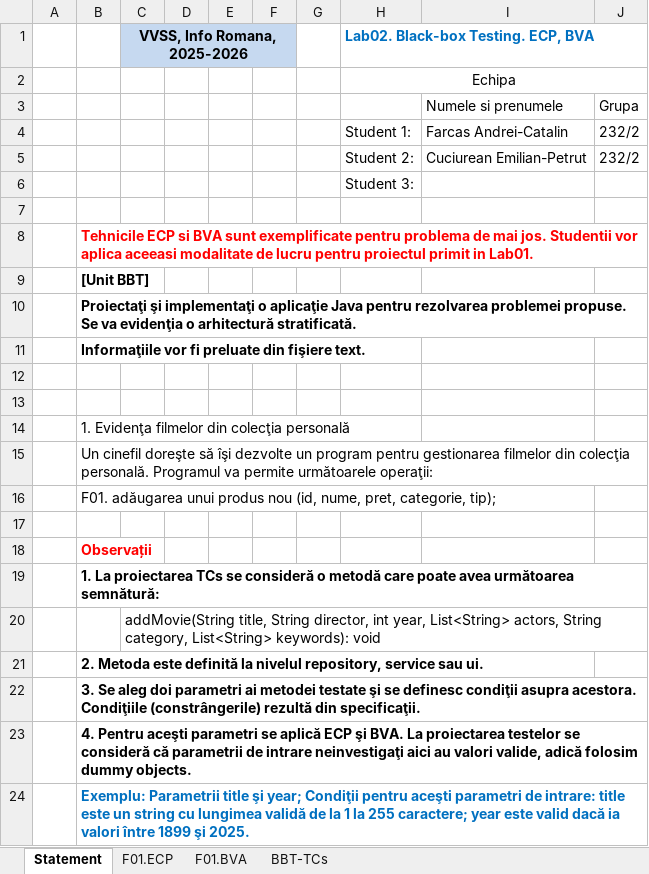
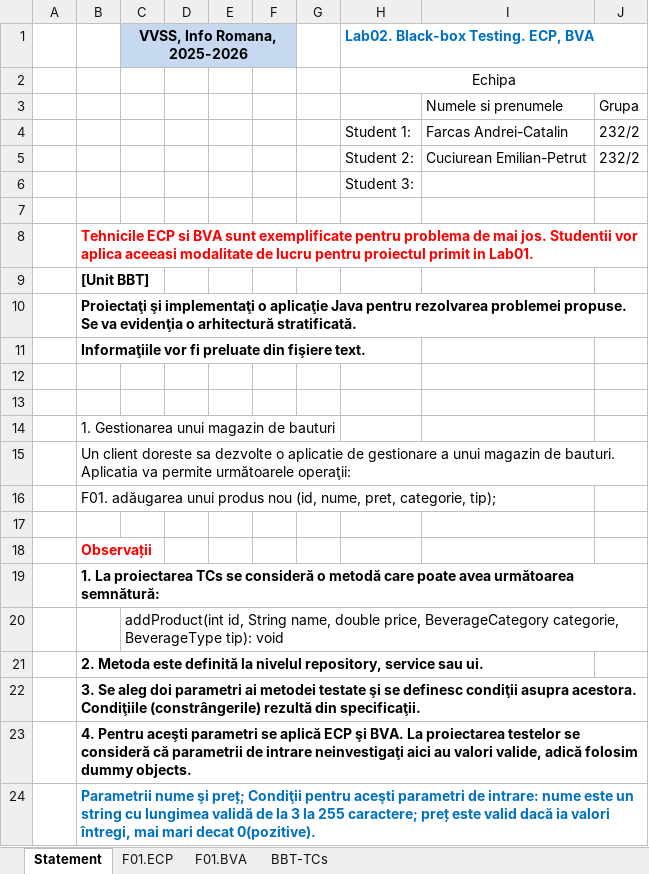
Before and after one commit to farcaswin/VVSS-Proj, an Excel workbook: docs/Lab02/Lab02_BBT_TCs_Form-FINAL.xlsx, sheet Statement, drawn as a sheet; values as stored, in another font and other column widths than the file's, no borders; charts and pictures not drawn; the diff names each change by its address in the sheet, - before the commit and + after, or states it on an @@ line.

Commit message:
modified excel file to match desired format

```diff
--- a/docs/Lab02/Lab02_BBT_TCs_Form-FINAL.xlsx (sheet Statement)
+++ b/docs/Lab02/Lab02_BBT_TCs_Form-FINAL.xlsx (sheet Statement)
-B14: 1. Evidenţa filmelor din colecţia personală
+B14: 1. Gestionarea unui magazin de bauturi
-B15: Un cinefil doreşte să îşi dezvolte un program pentru gestionarea filmelor din colecţia personală. Programul va permite…
+B15: Un client doreste sa dezvolte o aplicatie de gestionare a unui magazin de bauturi. Aplicatia va permite…
-C20 (VVSS, Info Romana, 2025-2026): addMovie(String title, String director, int year, List<String> actors, String category, List<String> keywords): void
+C20 (VVSS, Info Romana, 2025-2026): addProduct(int id, String name, double price, BeverageCategory categorie, BeverageType tip): void
-B24: Exemplu: Parametrii title şi year; Condiţii pentru aceşti parametri de intrare: title este un string cu lungimea validă de la 1 la 255 caractere; year este valid dacă ia valori între 1899 şi 2025.
+B24: Parametrii nume şi preț; Condiţii pentru aceşti parametri de intrare: nume este un string cu lungimea validă de la 3 la 255 caractere; preț este valid dacă ia valori întregi, mai mari decat 0(pozitive).
```
